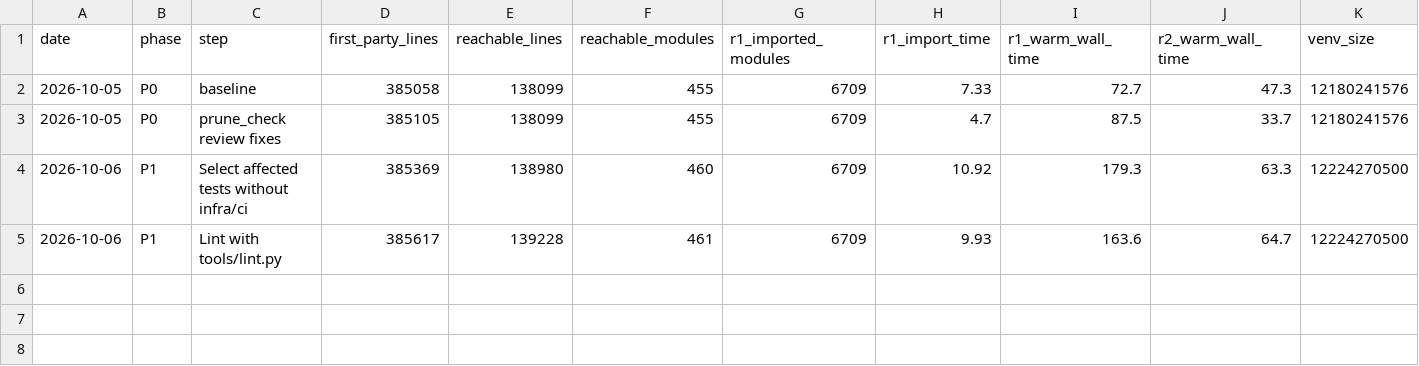
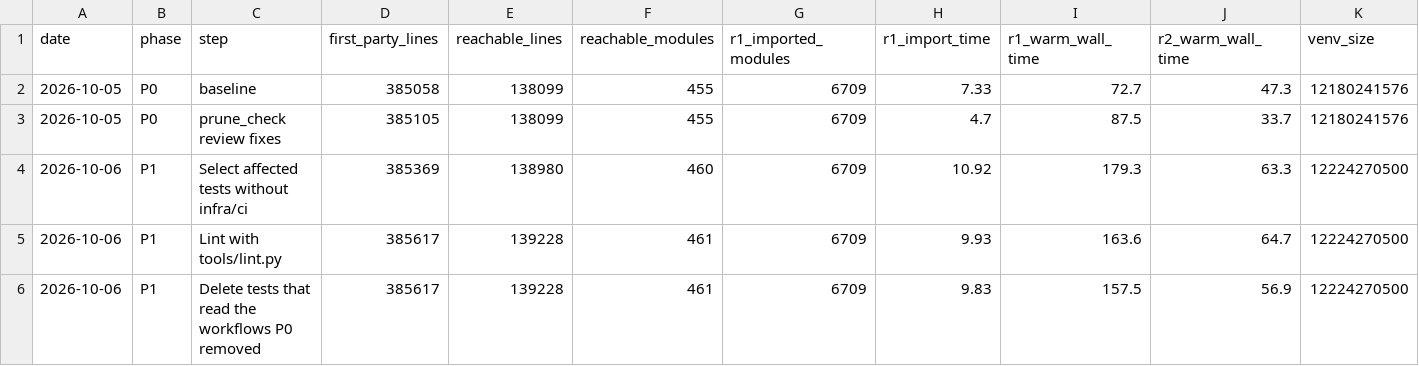
Before and after one commit to jasgcode/Poorin, a CSV file: docs/poorin/prune-metrics.csv, drawn as a sheet; the diff names each change by its address in the sheet, - before the commit and + after, or states it on an @@ line.

Commit message:
[poorin] Delete tests that read the workflows P0 removed
tests/infra/ci/test_package_release.py checked Marin's package-release
and dependency-update workflows, and one test in
infra/pulumi/tests/test_github_credentials.py checked that the GitHub
credentials stack covers every secret the workflows reference. Both read
.github/workflows, which P0 deleted, so they have failed since then; P0's
test selection never ran them. The rest of infra/ and its tests go later
in P1.

```diff
--- a/docs/poorin/prune-metrics.csv
+++ b/docs/poorin/prune-metrics.csv
+row 6: 2026-10-06 | P1 | Delete tests that read the workflows P0 removed | 385617 | 139228 | 461 | 6709 | 9.83 | 157.5 | 56.9 | 12224270500
```
Also changed, not shown: 2 other files.
